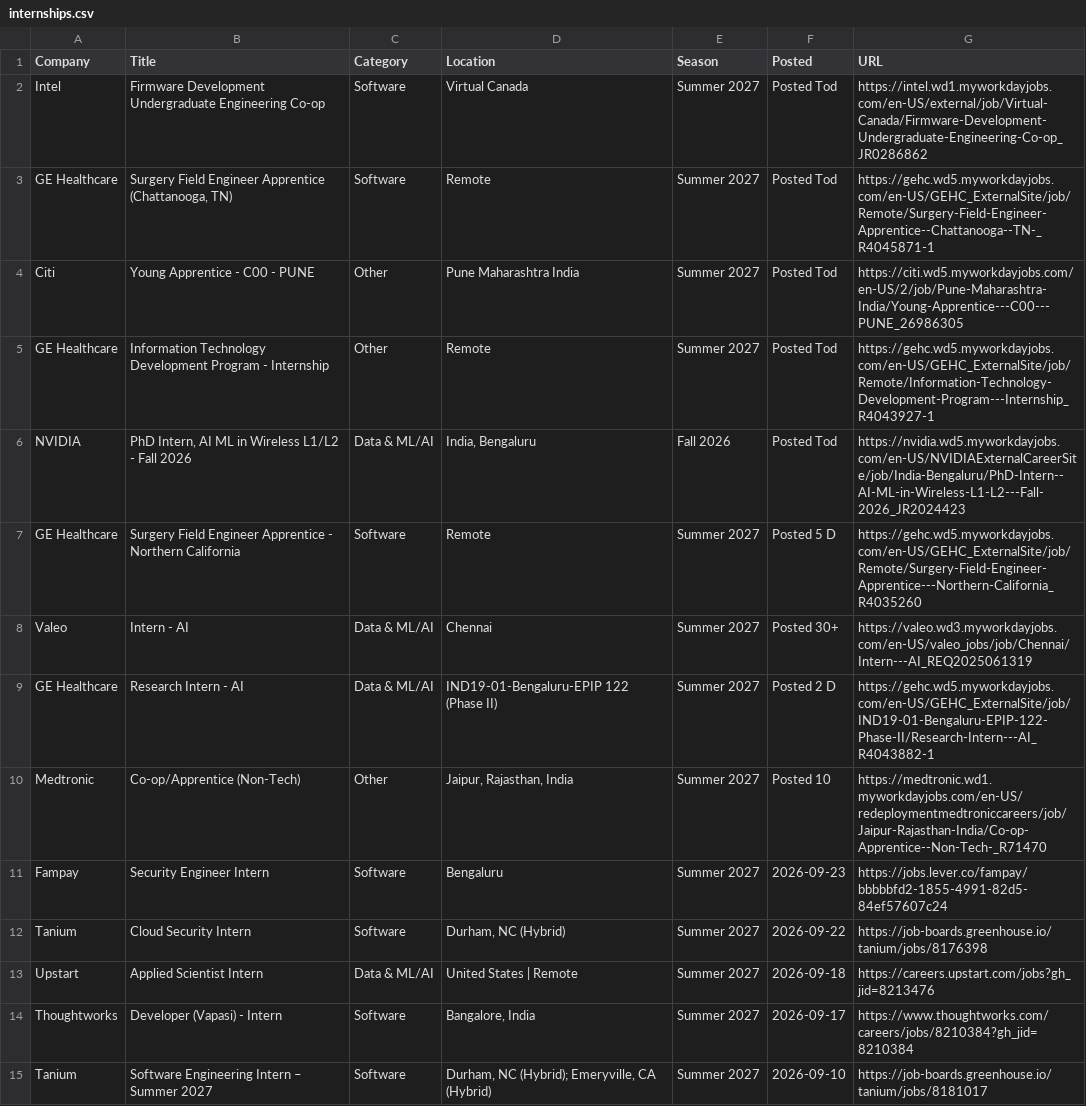
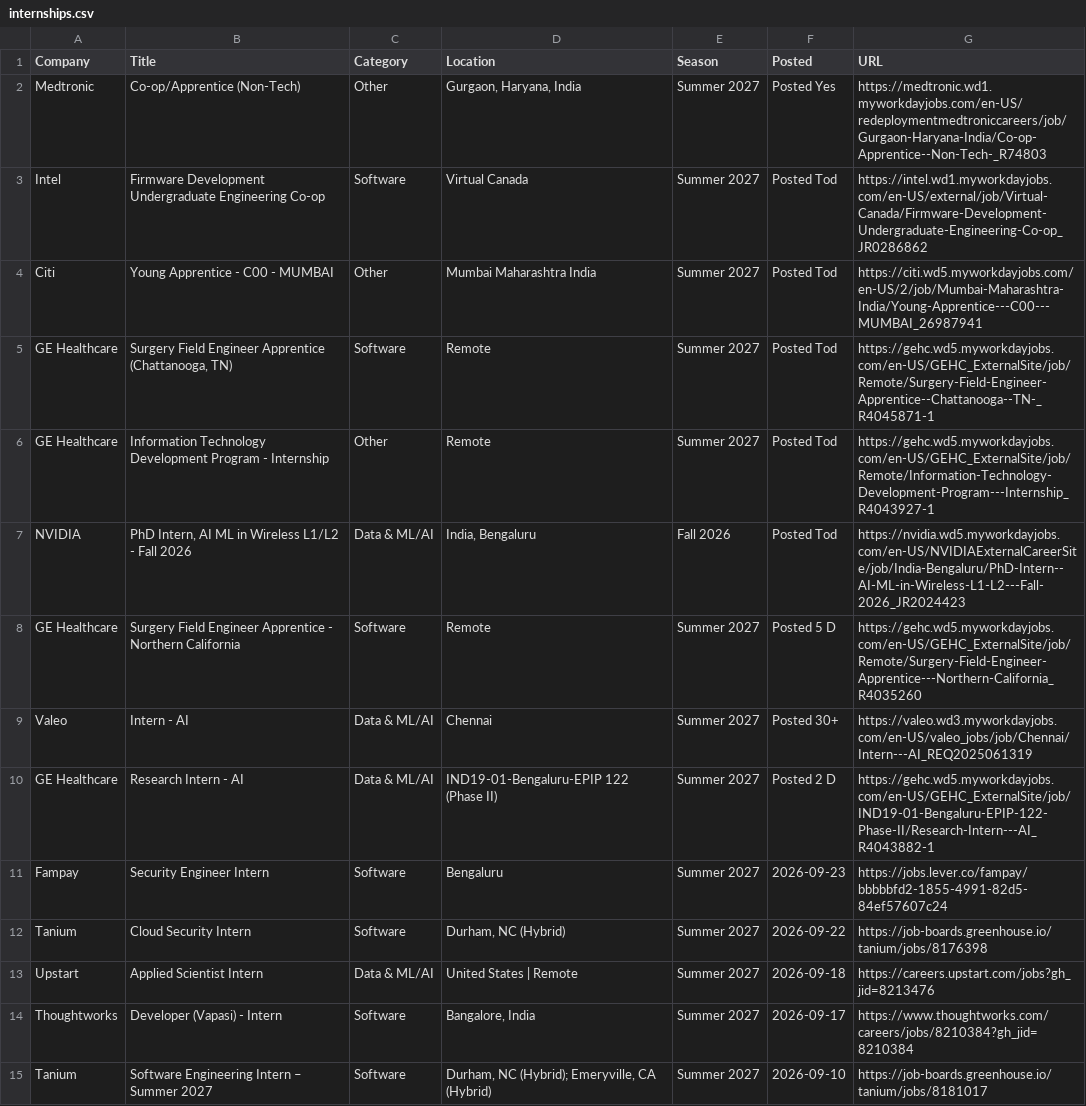
Before and after one commit to 10vulture1005/interns-work, a CSV file: data/internships.csv, drawn as a sheet; only a part is shown; removed rows and columns are numbered as before the commit, all else as after; the diff names each change by its address in the sheet, - before the commit and + after, or states it on an @@ line.

Commit message:
chore: update internships (2026-09-30 01:31 UTC)

```diff
--- a/data/internships.csv
+++ b/data/internships.csv
+row 2: Medtronic | Co-op/Apprentice (Non-Tech) | Other | Gurgaon, Haryana, India | Summer 2027 | Posted Yes | https://medtronic.wd1.myworkdayjobs.com/en-US/redeploymentmedtroniccareers/job/Gurgaon-Haryana-India/Co-op-Apprentice--Non-Tech-_R74803
+row 4: Citi | Young Apprentice - C00 - MUMBAI | Other | Mumbai Maharashtra India | Summer 2027 | Posted Tod | https://citi.wd5.myworkdayjobs.com/en-US/2/job/Mumbai-Maharashtra-India/Young-Apprentice---C00---MUMBAI_26987941
-row 4: Citi | Young Apprentice - C00 - PUNE | Other | Pune Maharashtra India | Summer 2027 | Posted Tod | https://citi.wd5.myworkdayjobs.com/en-US/2/job/Pune-Maharashtra-India/Young-Apprentice---C00---PUNE_26986305
-row 10: Medtronic | Co-op/Apprentice (Non-Tech) | Other | Jaipur, Rajasthan, India | Summer 2027 | Posted 10 | https://medtronic.wd1.myworkdayjobs.com/en-US/redeploymentmedtroniccareers/job/Jaipur-Rajasthan-India/Co-op-Apprentice--Non-Tech-_R71470
```
Also changed, not shown: 9 other files.
